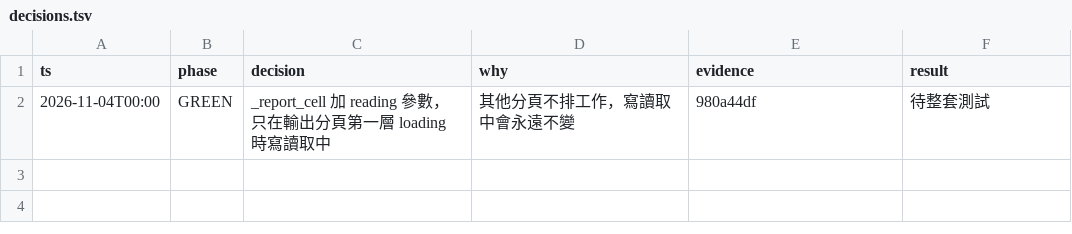
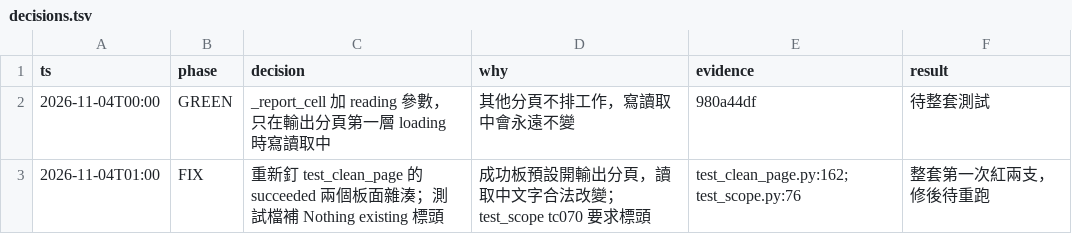
Before and after one commit to zhshie/agentic-bioflow_v2, a TSV file: specs/results-summary-loading/decisions.tsv, drawn as a sheet; the diff names each change by its address in the sheet, - before the commit and + after, or states it on an @@ line.

```diff
--- a/specs/results-summary-loading/decisions.tsv
+++ b/specs/results-summary-loading/decisions.tsv
+row 3: 2026-11-04T01:00 | FIX | 重新釘 test_clean_page 的 succeeded 兩個板面雜湊；測試檔補 Nothing existing 標頭 | 成功板預設開輸出分頁，讀取中文字合法改變；test_scope tc070 要求標頭 | test_clean_page.py:162; test_scope.py:76 | 整套第一次紅兩支，修後待重跑
```
Also changed, not shown: 3 other files.
